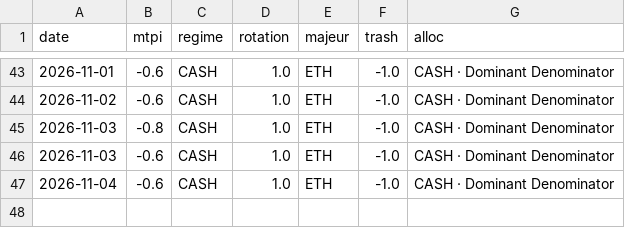
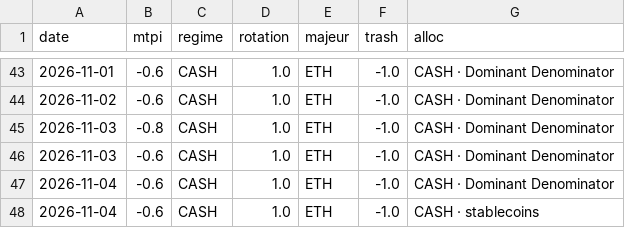
Before and after one commit to timothekintgen1-oss/crypto-regime-rotation, a CSV file: state/history.csv, drawn as a sheet; only a part is shown, gaps mark what is left out.

```diff
--- a/state/history.csv
+++ b/state/history.csv
@@ -47 +47,2 @@ date,mtpi,regime,rotation,majeur,trash,alloc
 2026-11-04,-0.6,CASH,1.0,ETH,-1.0,CASH · Dominant Denominator
+2026-11-04,-0.6,CASH,1.0,ETH,-1.0,CASH · stablecoins
```
Also changed, not shown: seed/ethbtc.csv, seed/others_d.csv, 6 other files.
